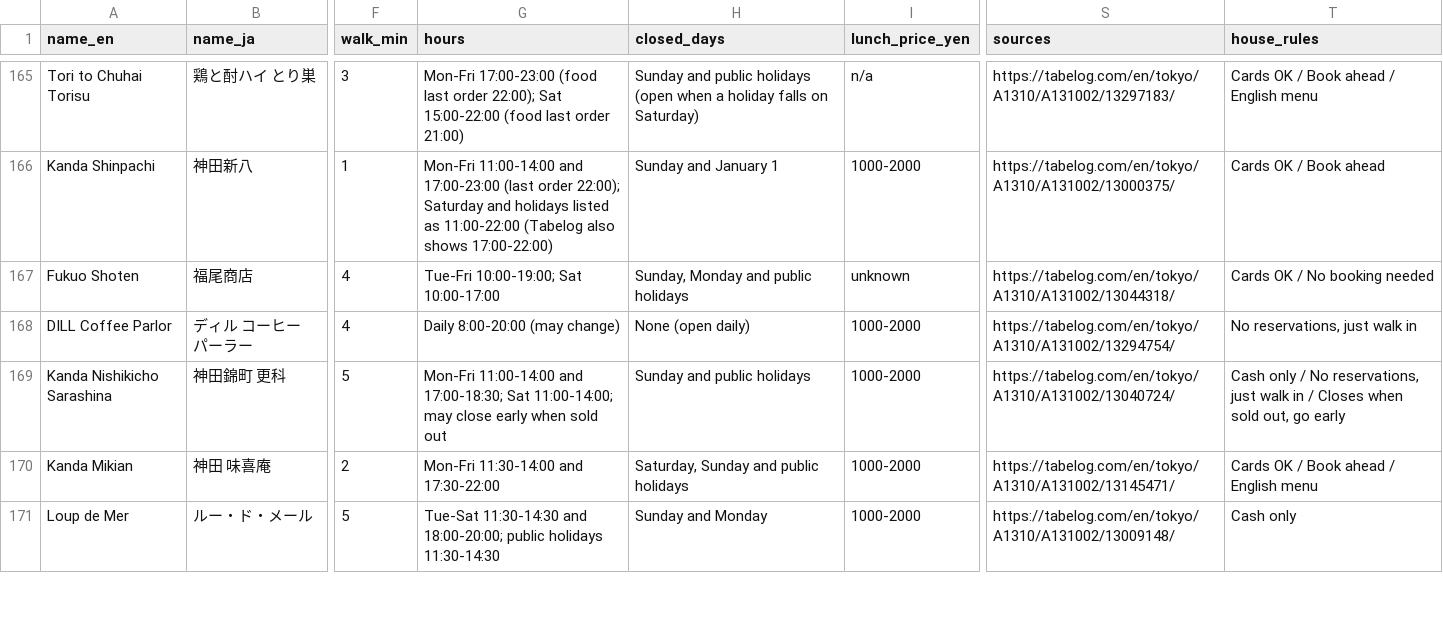
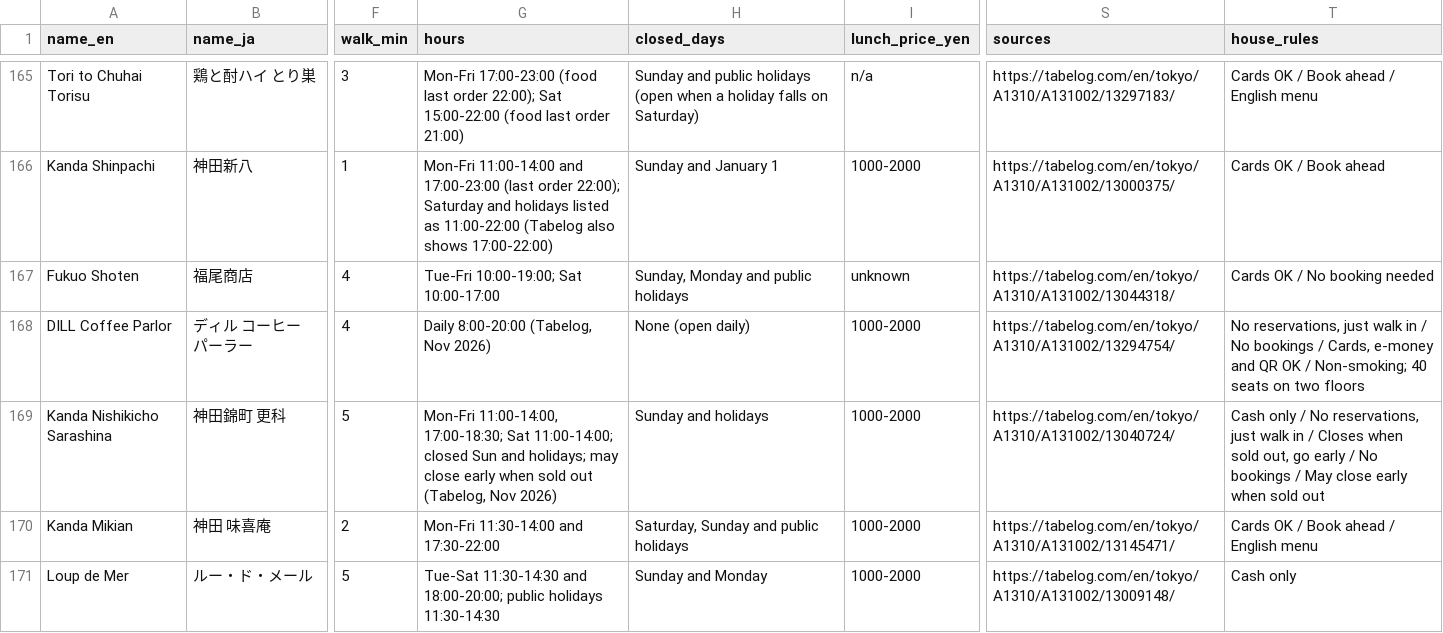
Before and after one commit to YuOnozawa/koru-tokyo-reels, a CSV file: site/data/shops.csv, drawn as a sheet; only a part is shown, gaps mark what is left out; the diff covers the shown part only; the diff names each change by its address in the sheet, - before the commit and + after, or states it on an @@ line.

```diff
--- a/site/data/shops.csv
+++ b/site/data/shops.csv
-G168 (hours): Daily 8:00-20:00 (may change)
+G168 (hours): Daily 8:00-20:00 (Tabelog, Nov 2026)
-T168 (house_rules): …walk in
+T168 (house_rules): …walk in / No bookings / Cards, e-money and QR OK / Non-smoking; 40 seats on two floors
-G169 (hours): Mon-Fri 11:00-14:00 and 17:00-18:30; Sat 11:00-14:00; may close early when sold out
+G169 (hours): Mon-Fri 11:00-14:00, 17:00-18:30; Sat 11:00-14:00; closed Sun and holidays; may close early when sold out (Tabelog, Nov 2026)
-H169 (closed_days): Sunday and public holidays
+H169 (closed_days): Sunday and holidays
-T169 (house_rules): …go early
+T169 (house_rules): …go early / No bookings / May close early when sold out
```
Also changed, not shown: 21 edited cells elsewhere in this file, 47 other files.
